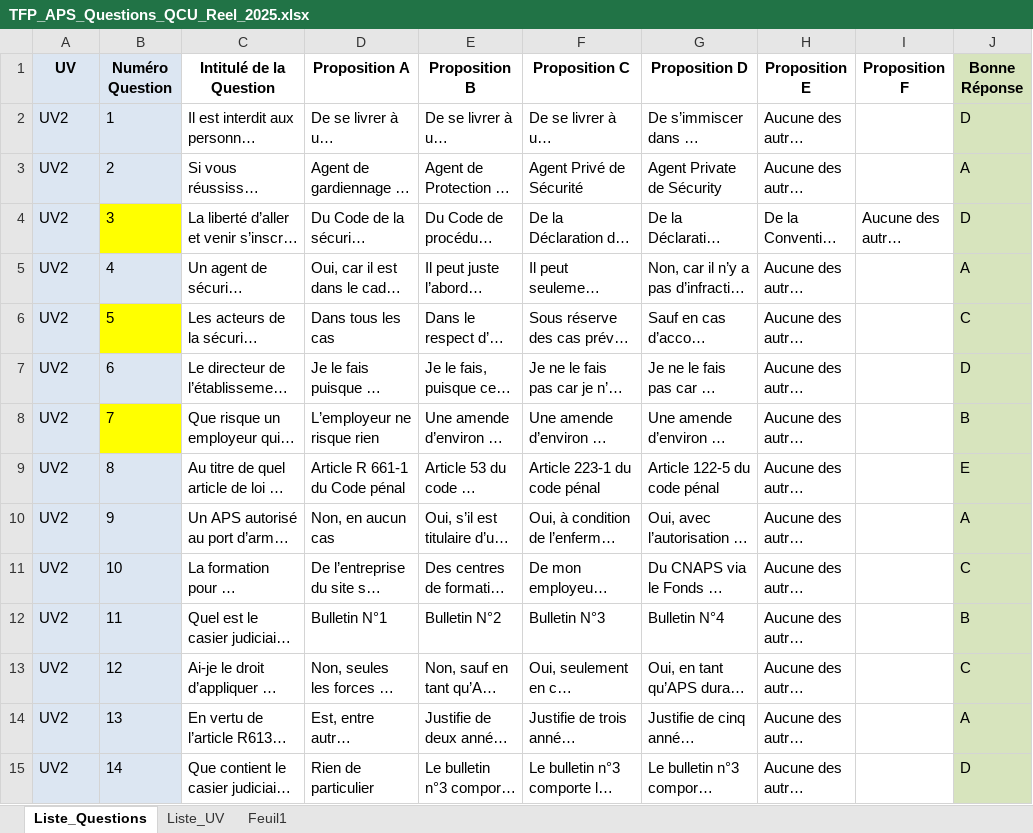
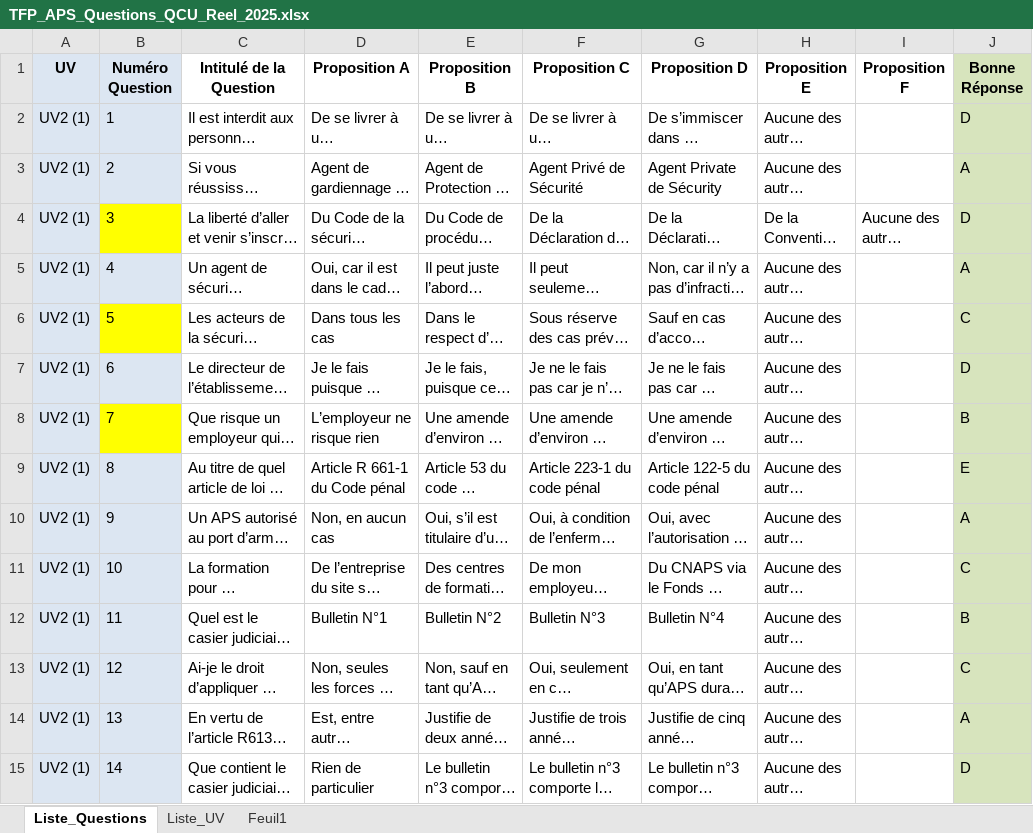
Before and after one commit to Slylele/Questions_TFP_APS, an Excel workbook: TFP_APS_Questions_QCU_Reel_2025.xlsx, sheet Liste_Questions, drawn as a sheet; only a part is shown; long unchanged cells end in …; values as stored, in another font and other column widths than the file's, no borders; charts and pictures and conditional formats not drawn; the diff covers the shown part only; the diff names each change by its address in the sheet, - before the commit and + after, or states it on an @@ line.

Commit message:
Add files via upload

```diff
--- a/TFP_APS_Questions_QCU_Reel_2025.xlsx (sheet Liste_Questions)
+++ b/TFP_APS_Questions_QCU_Reel_2025.xlsx (sheet Liste_Questions)
-A2:A15 (UV): UV2
+A2:A15 (UV): UV2 (1)
```
Also changed, not shown: 23 edited cells elsewhere in this sheet, sheet Liste_UV.
